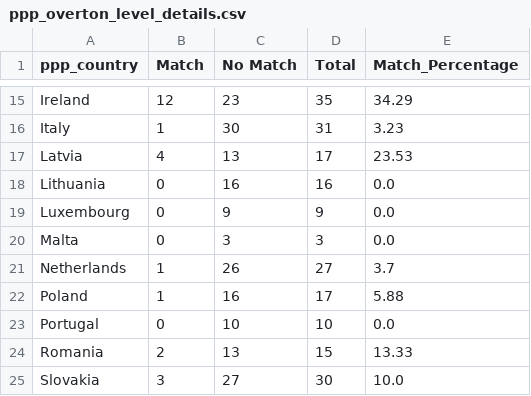
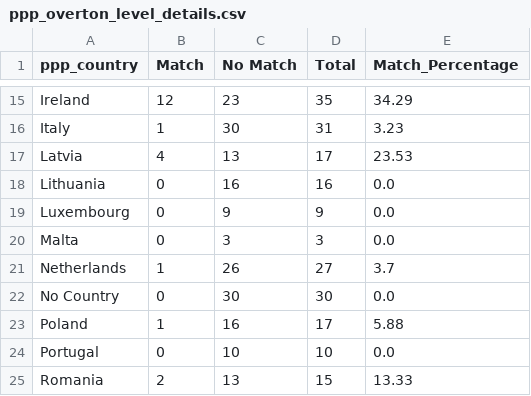
Before and after one commit to marcelsimon39/PPP_v_Overton_Data_Analysis, a CSV file: Outputs/ppp_overton_level_details.csv, drawn as a sheet; only a part is shown, gaps mark what is left out; the shorter side is filled out with more unchanged rows.

```diff
--- a/Outputs/ppp_overton_level_details.csv
+++ b/Outputs/ppp_overton_level_details.csv
@@ -21,2 +21,3 @@ Malta,0,3,3,0.0
 Netherlands,1,26,27,3.7
+No Country,0,30,30,0.0
 Poland,1,16,17,5.88
```
Also changed, not shown: 1 other file.
